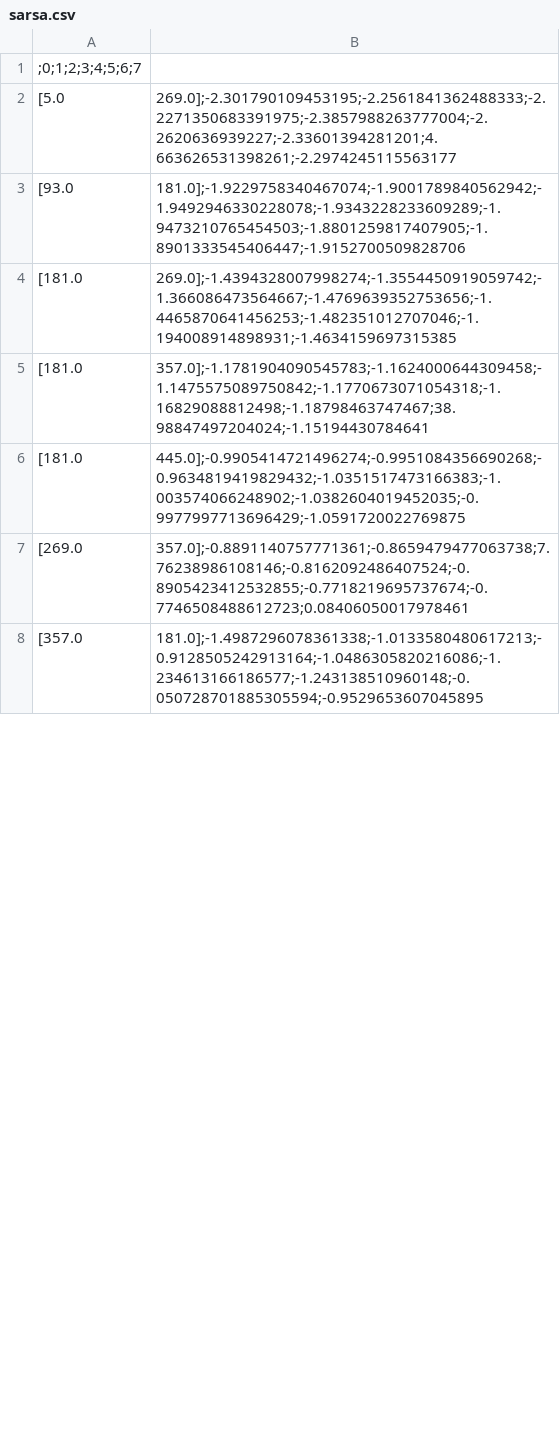
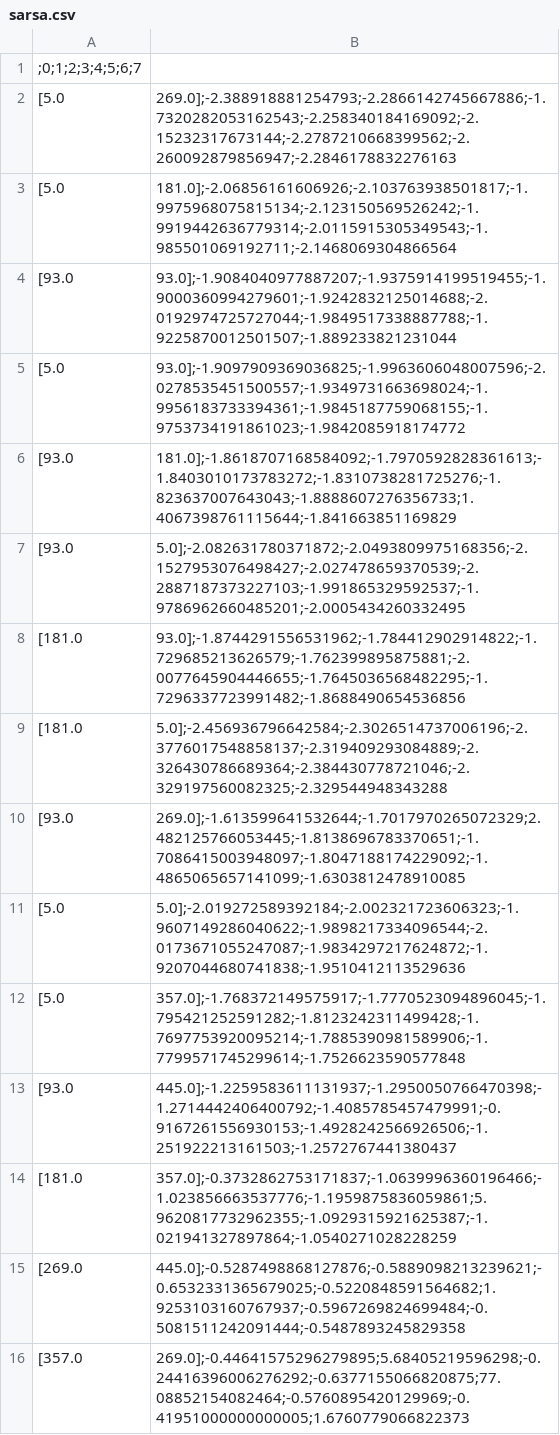
Before and after one commit to mzakarian/Reinforcement-Learning-SARSA-Q-Learning, a CSV file: sarsa.csv, drawn as a sheet; only a part is shown; the diff covers the shown part only.

```diff
--- a/sarsa.csv
+++ b/sarsa.csv
@@ -1,8 +1,16 @@
 ;0;1;2;3;4;5;6;7
-[5.0, 269.0];-2.301790109453195;-2.2561841362488333;-2.2271350683391975;-2.3857988263777004;-2.2620636939227;-2.33601394281201;4.663626531398261;-2.2974245115563177
-[93.0, 181.0];-1.9229758340467074;-1.9001789840562942;-1.9492946330228078;-1.9343228233609289;-1.9473210765454503;-1.8801259817407905;-1.8901333545406447;-1.9152700509828706
-[181.0, 269.0];-1.4394328007998274;-1.3554450919059742;-1.366086473564667;-1.4769639352753656;-1.4465870641456253;-1.482351012707046;-1.194008914898931;-1.4634159697315385
-[181.0, 357.0];-1.1781904090545783;-1.1624000644309458;-1.1475575089750842;-1.1770673071054318;-1.16829088812498;-1.18798463747467;38.98847497204024;-1.15194430784641
-[181.0, 445.0];-0.9905414721496274;-0.9951084356690268;-0.9634819419829432;-1.0351517473166383;-1.003574066248902;-1.0382604019452035;-0.9977997713696429;-1.0591720022769875
-[269.0, 357.0];-0.8891140757771361;-0.8659479477063738;7.76238986108146;-0.8162092486407524;-0.8905423412532855;-0.7718219695737674;-0.7746508488612723;0.08406050017978461
-[357.0, 181.0];-1.4987296078361338;-1.0133580480617213;-0.9128505242913164;-1.0486305820216086;-1.234613166186577;-1.243138510960148;-0.050728701885305594;-0.9529653607045895
+[5.0, 269.0];-2.388918881254793;-2.2866142745667886;-1.7320282053162543;-2.258340184169092;-2.15232317673144;-2.2787210668399562;-2.260092879856947;-2.2846178832276163
+[5.0, 181.0];-2.06856161606926;-2.103763938501817;-1.9975968075815134;-2.123150569526242;-1.9919442636779314;-2.0115915305349543;-1.985501069192711;-2.1468069304866564
+[93.0, 93.0];-1.9084040977887207;-1.9375914199519455;-1.9000360994279601;-1.9242832125014688;-2.0192974725727044;-1.9849517338887788;-1.9225870012501507;-1.889233821231044
+[5.0, 93.0];-1.9097909369036825;-1.9963606048007596;-2.0278535451500557;-1.9349731663698024;-1.9956183733394361;-1.9845187759068155;-1.9753734191861023;-1.9842085918174772
+[93.0, 181.0];-1.8618707168584092;-1.7970592828361613;-1.8403010173783272;-1.8310738281725276;-1.823637007643043;-1.8888607276356733;1.4067398761115644;-1.841663851169829
+[93.0, 5.0];-2.082631780371872;-2.0493809975168356;-2.1527953076498427;-2.027478659370539;-2.2887187373227103;-1.991865329592537;-1.9786962660485201;-2.0005434260332495
+[181.0, 93.0];-1.8744291556531962;-1.784412902914822;-1.729685213626579;-1.762399895875881;-2.0077645904446655;-1.7645036568482295;-1.7296337723991482;-1.8688490654536856
+[181.0, 5.0];-2.456936796642584;-2.3026514737006196;-2.3776017548858137;-2.319409293084889;-2.326430786689364;-2.384430778721046;-2.329197560082325;-2.329544948343288
+[93.0, 269.0];-1.613599641532644;-1.7017970265072329;2.482125766053445;-1.8138696783370651;-1.7086415003948097;-1.8047188174229092;-1.4865065657141099;-1.6303812478910085
+[5.0, 5.0];-2.019272589392184;-2.002321723606323;-1.9607149286040622;-1.9898217334096544;-2.0173671055247087;-1.9834297217624872;-1.9207044680741838;-1.9510412113529636
+[5.0, 357.0];-1.768372149575917;-1.7770523094896045;-1.795421252591282;-1.8123242311499428;-1.7697753920095214;-1.7885390981589906;-1.7799571745299614;-1.7526623590577848
+[93.0, 445.0];-1.2259583611131937;-1.2950050766470398;-1.2714442406400792;-1.4085785457479991;-0.9167261556930153;-1.4928242566926506;-1.251922213161503;-1.2572767441380437
+[181.0, 357.0];-0.3732862753171837;-1.0639996360196466;-1.023856663537776;-1.1959875836059861;5.9620817732962355;-1.0929315921625387;-1.021941327897864;-1.0540271028228259
+[269.0, 445.0];-0.5287498868127876;-0.5889098213239621;-0.6532331365679025;-0.5220848591564682;1.9253103160767937;-0.5967269824699484;-0.5081511242091444;-0.5487893245829358
+[357.0, 269.0];-0.44641575296279895;5.68405219596298;-0.24416396006276292;-0.6377155066820875;77.08852154082464;-0.5760895420129969;-0.41951000000000005;1.6760779066822373
```
Also changed, not shown: 25 added rows, 33 removed rows and 25 edited cells elsewhere in this file, telemetry.csv, 5 other files.
